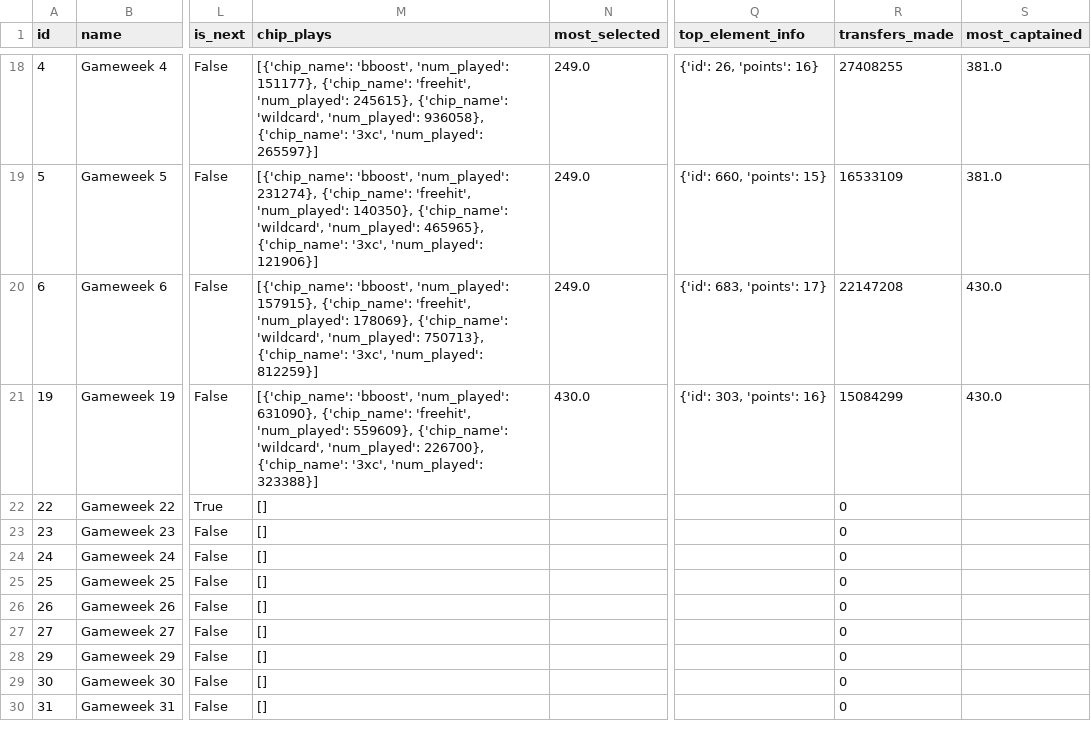
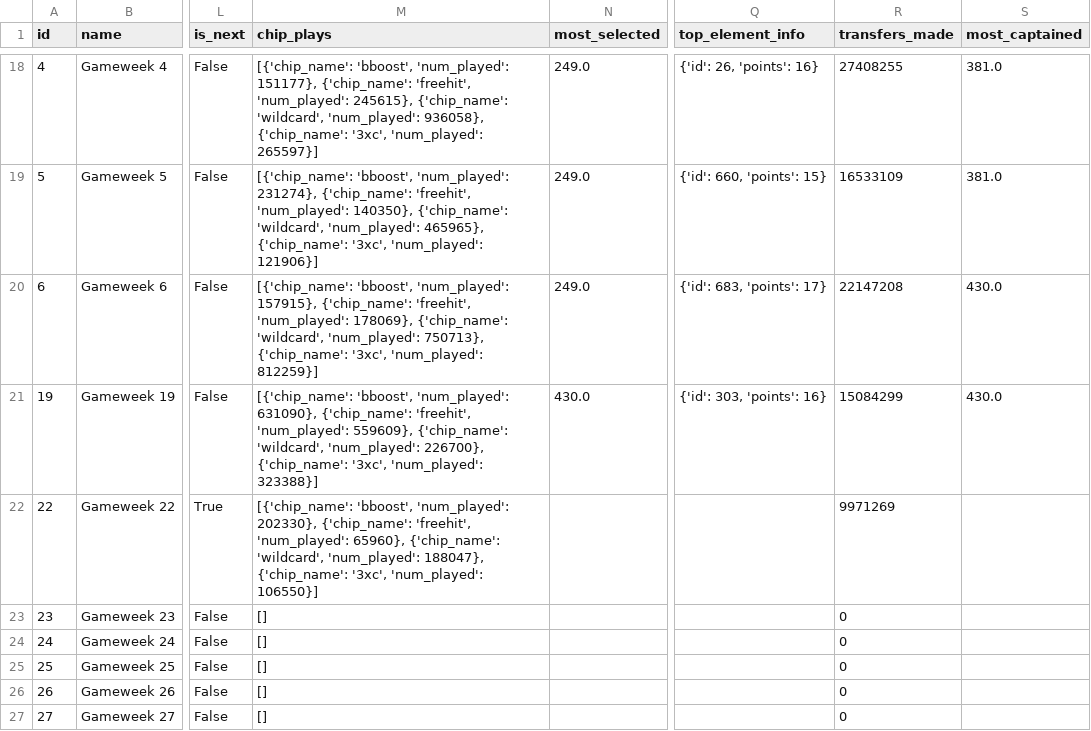
Before and after one commit to PasjerTx/FPL_data, a CSV file: data/2025-2026/gameweek_summaries.csv, drawn as a sheet; only a part is shown, gaps mark what is left out; the shorter side is filled out with more unchanged rows; the diff names each change by its address in the sheet, - before the commit and + after, or states it on an @@ line.

```diff
--- a/data/2025-2026/gameweek_summaries.csv
+++ b/data/2025-2026/gameweek_summaries.csv
-M22 (chip_plays): []
+M22 (chip_plays): [{'chip_name': 'bboost', 'num_played': 202330}, {'chip_name': 'freehit', 'num_played': 65960}, {'chip_name': 'wildcard', 'num_played': 188047}, {'chip_name': '3xc', 'num_played': 106550}]
-R22 (transfers_made): 0
+R22 (transfers_made): 9971269
```
Also changed, not shown: data/2025-2026/By Gameweek/GW21/player_gameweek_stats.csv, data/2025-2026/By Gameweek/GW21/playerstats.csv, 43 other files.
